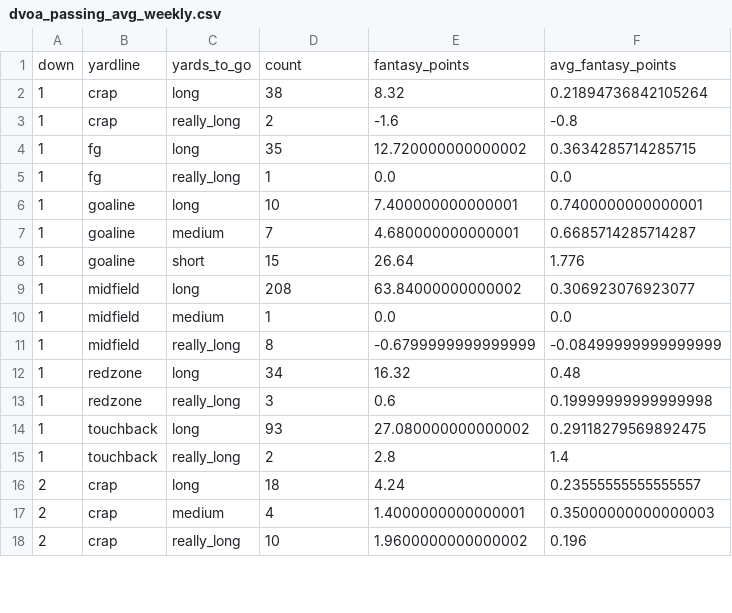
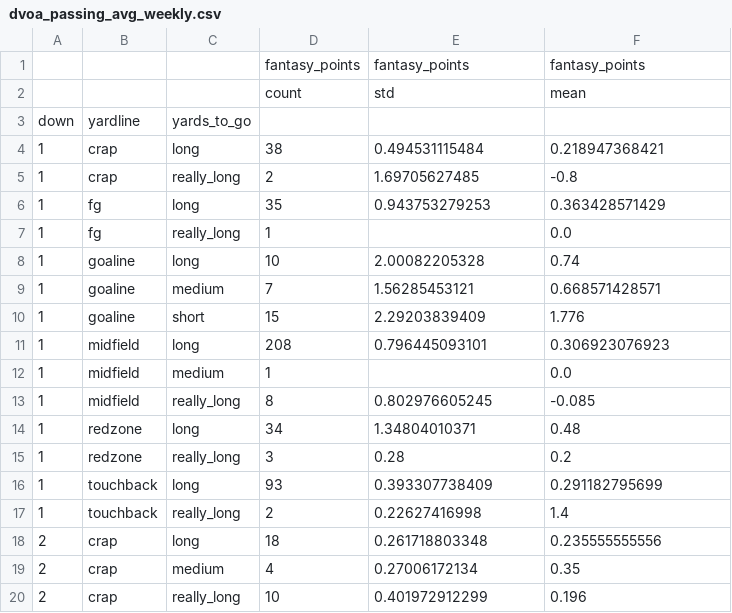
Before and after one commit to stevenkim/seattle_showdown, a CSV file: data/2016_17_Regular/dvoa_passing_avg_weekly.csv, drawn as a sheet; only a part is shown; the diff covers the shown part only.

```diff
--- a/data/2016_17_Regular/dvoa_passing_avg_weekly.csv
+++ b/data/2016_17_Regular/dvoa_passing_avg_weekly.csv
@@ -1,18 +1,20 @@
-down,yardline,yards_to_go,count,fantasy_points,avg_fantasy_points
-1,crap,long,38,8.32,0.21894736842105264
-1,crap,really_long,2,-1.6,-0.8
-1,fg,long,35,12.720000000000002,0.3634285714285715
-1,fg,really_long,1,0.0,0.0
-1,goaline,long,10,7.400000000000001,0.7400000000000001
-1,goaline,medium,7,4.680000000000001,0.6685714285714287
-1,goaline,short,15,26.64,1.776
-1,midfield,long,208,63.84000000000002,0.306923076923077
-1,midfield,medium,1,0.0,0.0
-1,midfield,really_long,8,-0.6799999999999999,-0.08499999999999999
-1,redzone,long,34,16.32,0.48
-1,redzone,really_long,3,0.6,0.19999999999999998
-1,touchback,long,93,27.080000000000002,0.29118279569892475
-1,touchback,really_long,2,2.8,1.4
-2,crap,long,18,4.24,0.23555555555555557
-2,crap,medium,4,1.4000000000000001,0.35000000000000003
-2,crap,really_long,10,1.9600000000000002,0.196
+,,,fantasy_points,fantasy_points,fantasy_points
+,,,count,std,mean
+down,yardline,yards_to_go,,,
+1,crap,long,38,0.494531115484,0.218947368421
+1,crap,really_long,2,1.69705627485,-0.8
+1,fg,long,35,0.943753279253,0.363428571429
+1,fg,really_long,1,,0.0
+1,goaline,long,10,2.00082205328,0.74
+1,goaline,medium,7,1.56285453121,0.668571428571
+1,goaline,short,15,2.29203839409,1.776
+1,midfield,long,208,0.796445093101,0.306923076923
+1,midfield,medium,1,,0.0
+1,midfield,really_long,8,0.802976605245,-0.085
+1,redzone,long,34,1.34804010371,0.48
+1,redzone,really_long,3,0.28,0.2
+1,touchback,long,93,0.393307738409,0.291182795699
+1,touchback,really_long,2,0.22627416998,1.4
+2,crap,long,18,0.261718803348,0.235555555556
+2,crap,medium,4,0.27006172134,0.35
+2,crap,really_long,10,0.401972912299,0.196
```
Also changed, not shown: 79 edited cells elsewhere in this file, 3 other files.
